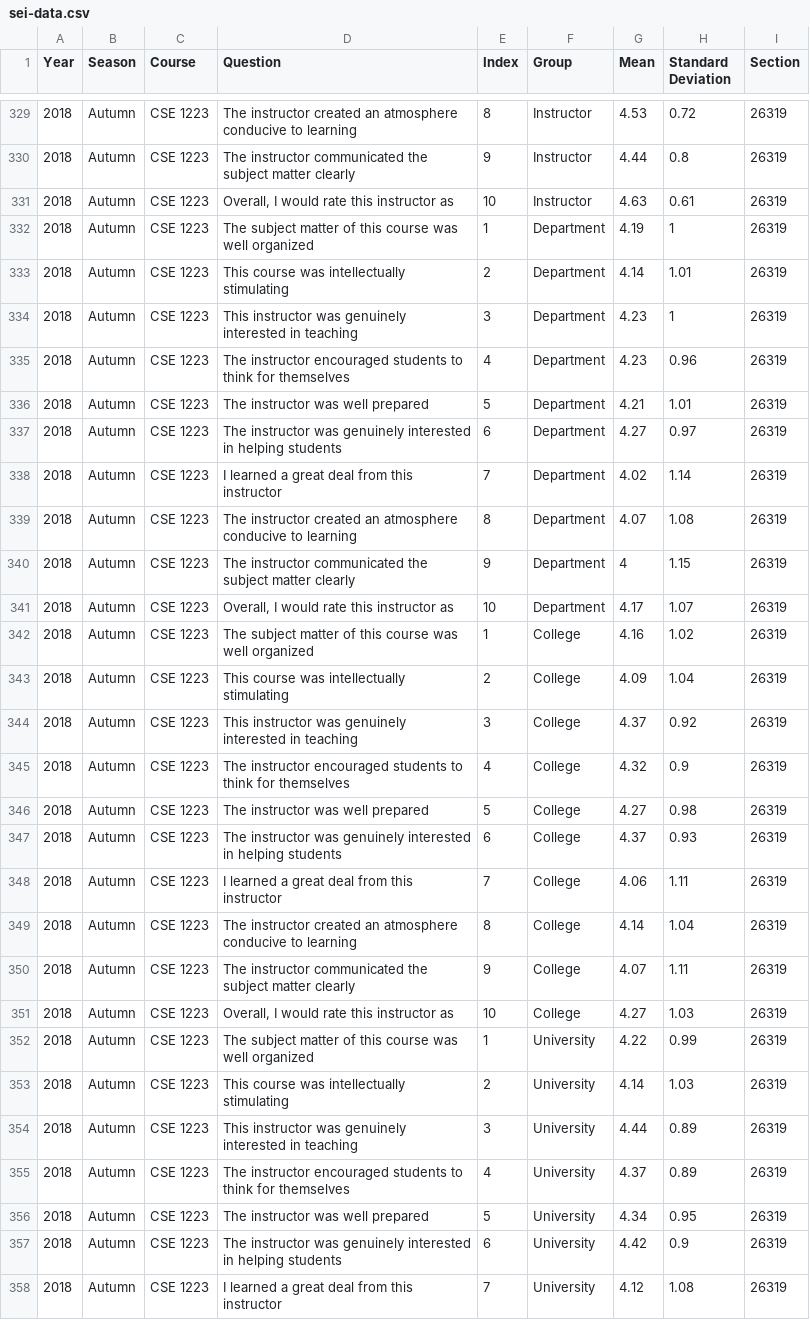
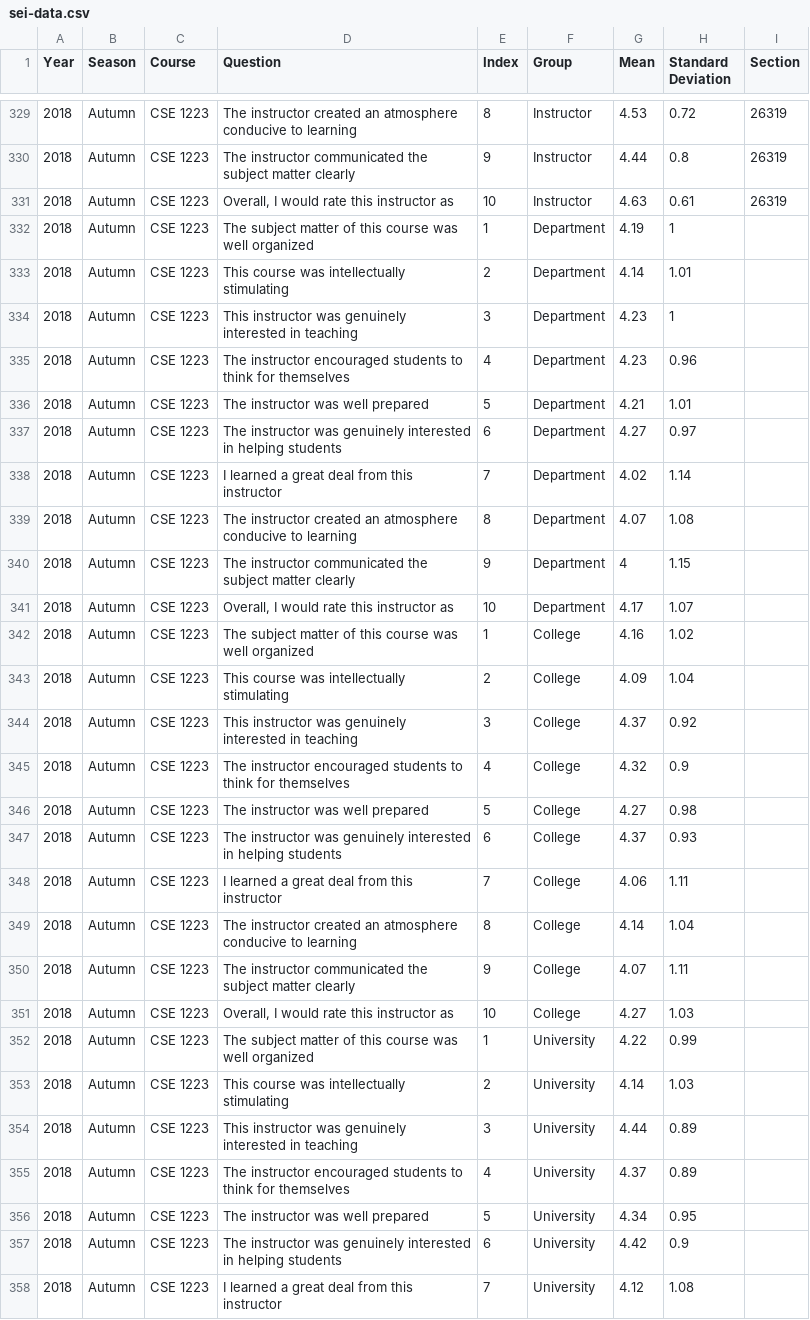
Before and after one commit to jrg94/personal-data, a CSV file: education/sei-data.csv, drawn as a sheet; only a part is shown, gaps mark what is left out; the diff covers the shown part only.

Commit message:
Removed a few more section codes

```diff
--- a/education/sei-data.csv
+++ b/education/sei-data.csv
@@ -331,28 +331,28 @@ Year,Season,Course,Question,Index,Group,Mean,Standard Deviation,Section
 2018,Autumn,CSE 1223,"Overall, I would rate this instructor as",10,Instructor,4.63,0.61,26319
-2018,Autumn,CSE 1223,The subject matter of this course was well organized,1,Department,4.19,1,26319
-2018,Autumn,CSE 1223,This course was intellectually stimulating,2,Department,4.14,1.01,26319
-2018,Autumn,CSE 1223,This instructor was genuinely interested in teaching,3,Department,4.23,1,26319
-2018,Autumn,CSE 1223,The instructor encouraged students to think for themselves,4,Department,4.23,0.96,26319
-2018,Autumn,CSE 1223,The instructor was well prepared,5,Department,4.21,1.01,26319
-2018,Autumn,CSE 1223,The instructor was genuinely interested in helping students,6,Department,4.27,0.97,26319
-2018,Autumn,CSE 1223,I learned a great deal from this instructor,7,Department,4.02,1.14,26319
-2018,Autumn,CSE 1223,The instructor created an atmosphere conducive to learning,8,Department,4.07,1.08,26319
-2018,Autumn,CSE 1223,The instructor communicated the subject matter clearly,9,Department,4,1.15,26319
-2018,Autumn,CSE 1223,"Overall, I would rate this instructor as",10,Department,4.17,1.07,26319
-2018,Autumn,CSE 1223,The subject matter of this course was well organized,1,College,4.16,1.02,26319
-2018,Autumn,CSE 1223,This course was intellectually stimulating,2,College,4.09,1.04,26319
-2018,Autumn,CSE 1223,This instructor was genuinely interested in teaching,3,College,4.37,0.92,26319
-2018,Autumn,CSE 1223,The instructor encouraged students to think for themselves,4,College,4.32,0.9,26319
-2018,Autumn,CSE 1223,The instructor was well prepared,5,College,4.27,0.98,26319
-2018,Autumn,CSE 1223,The instructor was genuinely interested in helping students,6,College,4.37,0.93,26319
-2018,Autumn,CSE 1223,I learned a great deal from this instructor,7,College,4.06,1.11,26319
-2018,Autumn,CSE 1223,The instructor created an atmosphere conducive to learning,8,College,4.14,1.04,26319
-2018,Autumn,CSE 1223,The instructor communicated the subject matter clearly,9,College,4.07,1.11,26319
-2018,Autumn,CSE 1223,"Overall, I would rate this instructor as",10,College,4.27,1.03,26319
-2018,Autumn,CSE 1223,The subject matter of this course was well organized,1,University,4.22,0.99,26319
-2018,Autumn,CSE 1223,This course was intellectually stimulating,2,University,4.14,1.03,26319
-2018,Autumn,CSE 1223,This instructor was genuinely interested in teaching,3,University,4.44,0.89,26319
-2018,Autumn,CSE 1223,The instructor encouraged students to think for themselves,4,University,4.37,0.89,26319
-2018,Autumn,CSE 1223,The instructor was well prepared,5,University,4.34,0.95,26319
-2018,Autumn,CSE 1223,The instructor was genuinely interested in helping students,6,University,4.42,0.9,26319
-2018,Autumn,CSE 1223,I learned a great deal from this instructor,7,University,4.12,1.08,26319
+2018,Autumn,CSE 1223,The subject matter of this course was well organized,1,Department,4.19,1,,
+2018,Autumn,CSE 1223,This course was intellectually stimulating,2,Department,4.14,1.01,,
+2018,Autumn,CSE 1223,This instructor was genuinely interested in teaching,3,Department,4.23,1,,
+2018,Autumn,CSE 1223,The instructor encouraged students to think for themselves,4,Department,4.23,0.96,,
+2018,Autumn,CSE 1223,The instructor was well prepared,5,Department,4.21,1.01,,
+2018,Autumn,CSE 1223,The instructor was genuinely interested in helping students,6,Department,4.27,0.97,,
+2018,Autumn,CSE 1223,I learned a great deal from this instructor,7,Department,4.02,1.14,,
+2018,Autumn,CSE 1223,The instructor created an atmosphere conducive to learning,8,Department,4.07,1.08,,
+2018,Autumn,CSE 1223,The instructor communicated the subject matter clearly,9,Department,4,1.15,,
+2018,Autumn,CSE 1223,"Overall, I would rate this instructor as",10,Department,4.17,1.07,,
+2018,Autumn,CSE 1223,The subject matter of this course was well organized,1,College,4.16,1.02,,
+2018,Autumn,CSE 1223,This course was intellectually stimulating,2,College,4.09,1.04,,
+2018,Autumn,CSE 1223,This instructor was genuinely interested in teaching,3,College,4.37,0.92,,
+2018,Autumn,CSE 1223,The instructor encouraged students to think for themselves,4,College,4.32,0.9,,
+2018,Autumn,CSE 1223,The instructor was well prepared,5,College,4.27,0.98,,
+2018,Autumn,CSE 1223,The instructor was genuinely interested in helping students,6,College,4.37,0.93,,
+2018,Autumn,CSE 1223,I learned a great deal from this instructor,7,College,4.06,1.11,,
+2018,Autumn,CSE 1223,The instructor created an atmosphere conducive to learning,8,College,4.14,1.04,,
+2018,Autumn,CSE 1223,The instructor communicated the subject matter clearly,9,College,4.07,1.11,,
+2018,Autumn,CSE 1223,"Overall, I would rate this instructor as",10,College,4.27,1.03,,
+2018,Autumn,CSE 1223,The subject matter of this course was well organized,1,University,4.22,0.99,,
+2018,Autumn,CSE 1223,This course was intellectually stimulating,2,University,4.14,1.03,,
+2018,Autumn,CSE 1223,This instructor was genuinely interested in teaching,3,University,4.44,0.89,,
+2018,Autumn,CSE 1223,The instructor encouraged students to think for themselves,4,University,4.37,0.89,,
+2018,Autumn,CSE 1223,The instructor was well prepared,5,University,4.34,0.95,,
+2018,Autumn,CSE 1223,The instructor was genuinely interested in helping students,6,University,4.42,0.9,,
+2018,Autumn,CSE 1223,I learned a great deal from this instructor,7,University,4.12,1.08,,
```
Also changed, not shown: 3 edited cells elsewhere in this file.
